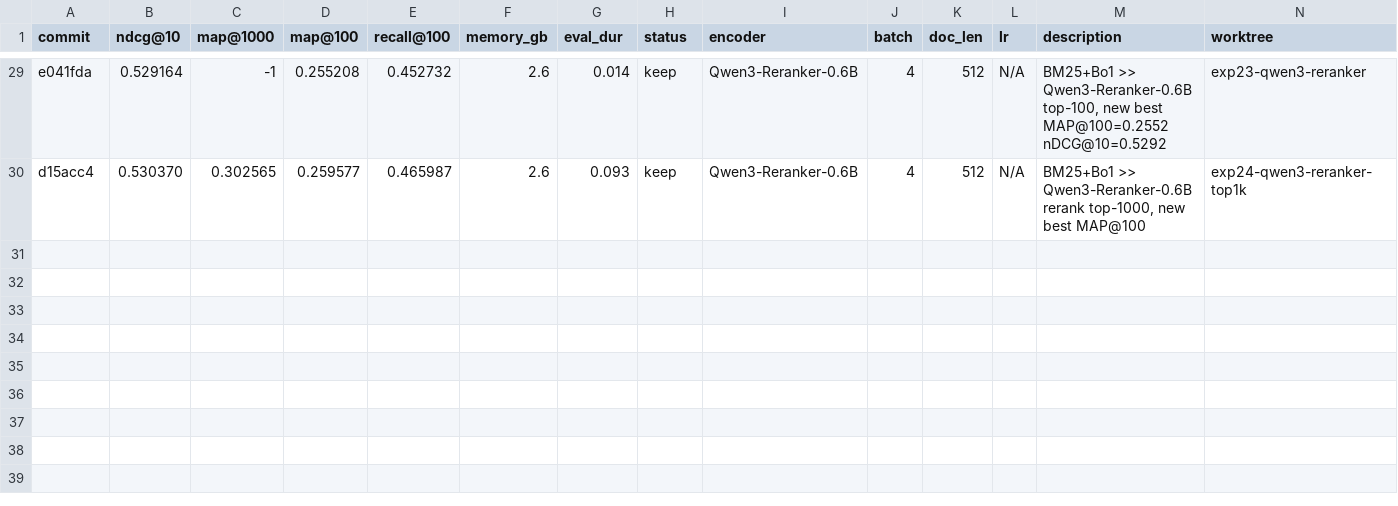
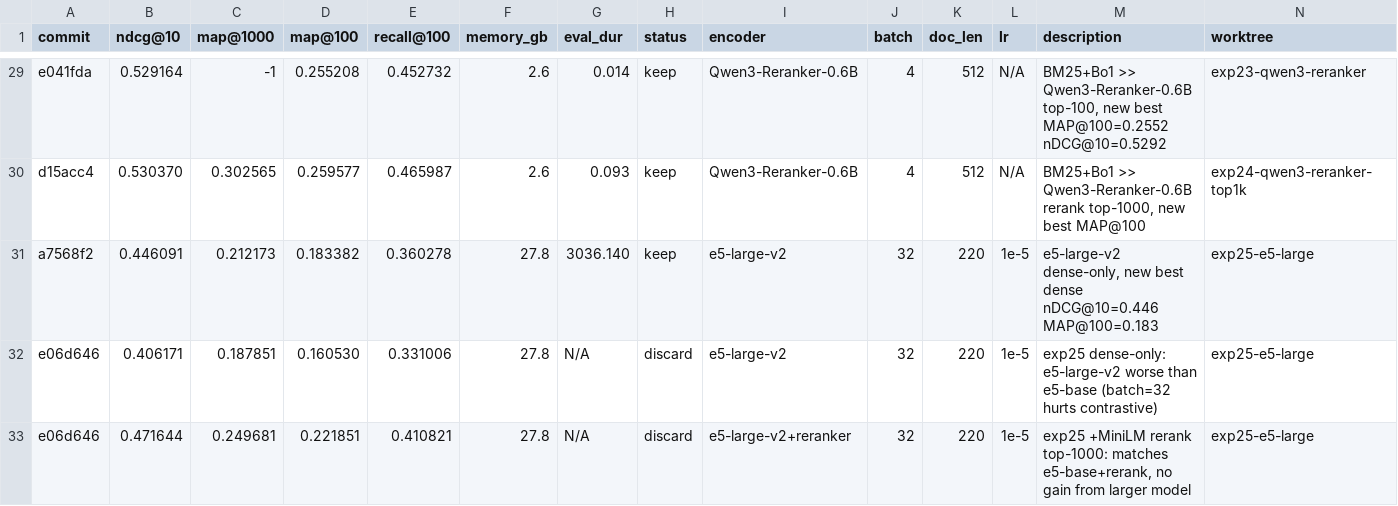
Before and after one commit to rankun203/retrieval-autoresearch, a TSV file: results.tsv, drawn as a sheet; only a part is shown, gaps mark what is left out; the diff names each change by its address in the sheet, - before the commit and + after, or states it on an @@ line.

```diff
--- a/results.tsv
+++ b/results.tsv
+row 31: a7568f2 | 0.446091 | 0.212173 | 0.183382 | 0.360278 | 27.8 | 3036.140 | keep | e5-large-v2 | 32 | 220 | 1e-5 | e5-large-v2 dense-only, new best dense nDCG@10=0.446 MAP@100=0.183 | exp25-e5-large
+row 32: e06d646 | 0.406171 | 0.187851 | 0.160530 | 0.331006 | 27.8 | N/A | discard | e5-large-v2 | 32 | 220 | 1e-5 | exp25 dense-only: e5-large-v2 worse than e5-base (batch=32 hurts contrastive) | exp25-e5-large
+row 33: e06d646 | 0.471644 | 0.249681 | 0.221851 | 0.410821 | 27.8 | N/A | discard | e5-large-v2+reranker | 32 | 220 | 1e-5 | exp25 +MiniLM rerank top-1000: matches e5-base+rerank, no gain from larger model | exp25-e5-large
```
Also changed, not shown: 2 other files.
